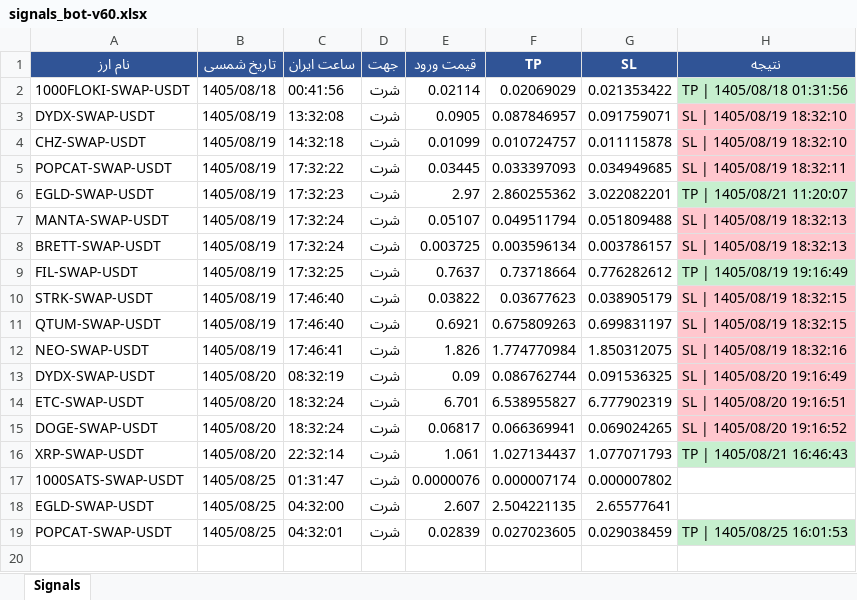
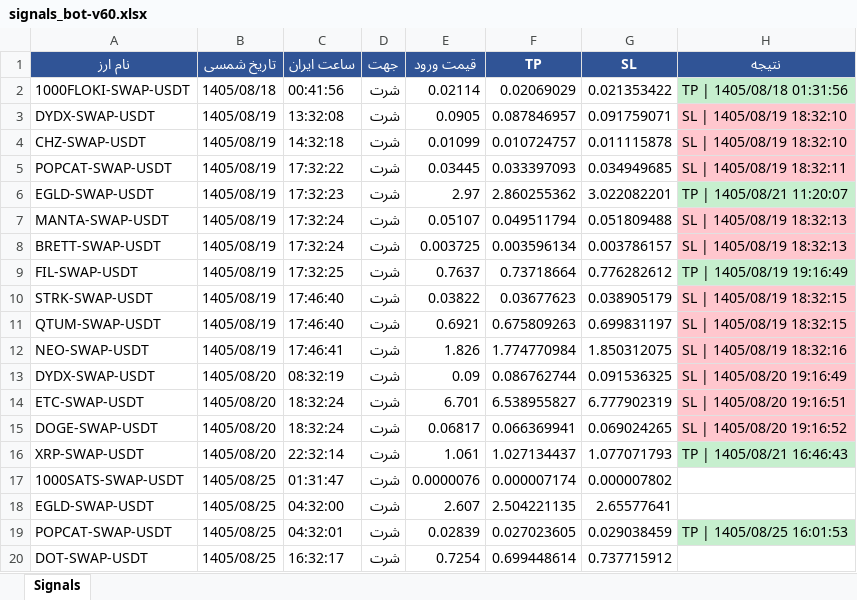
Before and after one commit to cmosircrypto-lang/Crypto-signal-bot, an Excel workbook: signals_bot-v60.xlsx, sheet Signals, drawn as a sheet; values as stored, in another font and other column widths than the file's, no borders; the diff names each change by its address in the sheet, - before the commit and + after, or states it on an @@ line.

```diff
--- a/signals_bot-v60.xlsx (sheet Signals)
+++ b/signals_bot-v60.xlsx (sheet Signals)
+row 20: DOT-SWAP-USDT | 1405/08/25 | 16:32:17 | شرت | 0.7254 | 0.699448614 | 0.737715912
```
Also changed, not shown: 2 other files.
